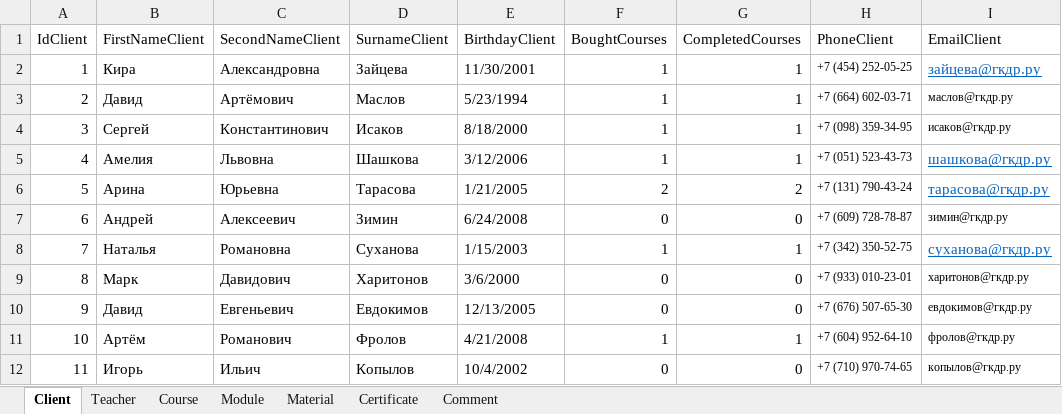
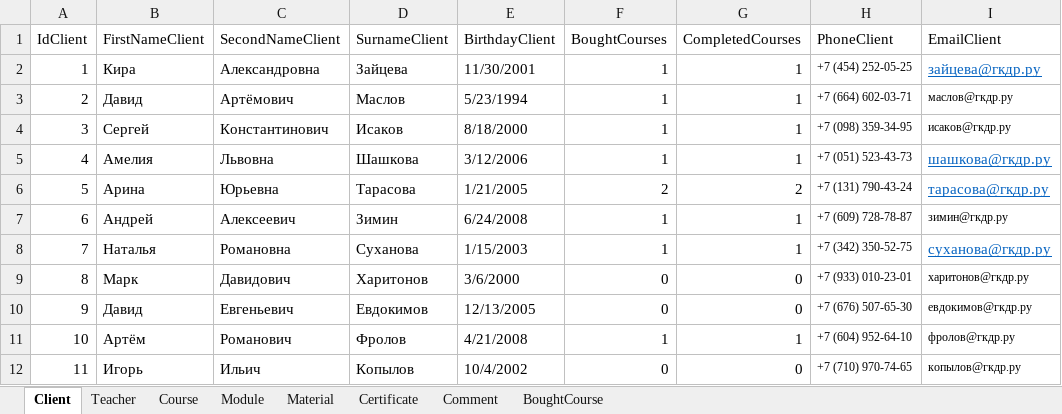
Before and after one commit to Svetlana184/OnlineCourses, an Excel workbook: OnlineCourses.xlsx, sheet Client, drawn as a sheet; only a part is shown; values as stored, in another font and other column widths than the file's, no borders; the diff names each change by its address in the sheet, - before the commit and + after, or states it on an @@ line.

```diff
--- a/OnlineCourses.xlsx (sheet Client)
+++ b/OnlineCourses.xlsx (sheet Client)
+sheet tab: BoughtCourse
-F7 (BoughtCourses): 0
+F7 (BoughtCourses): 1
-G7 (CompletedCourses): 0
+G7 (CompletedCourses): 1
```
Also changed, not shown: sheet Material, sheet Comment, 3 other files.
